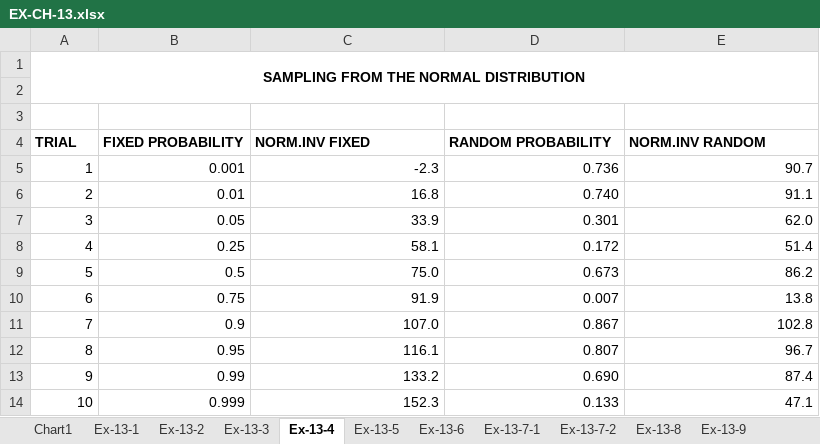
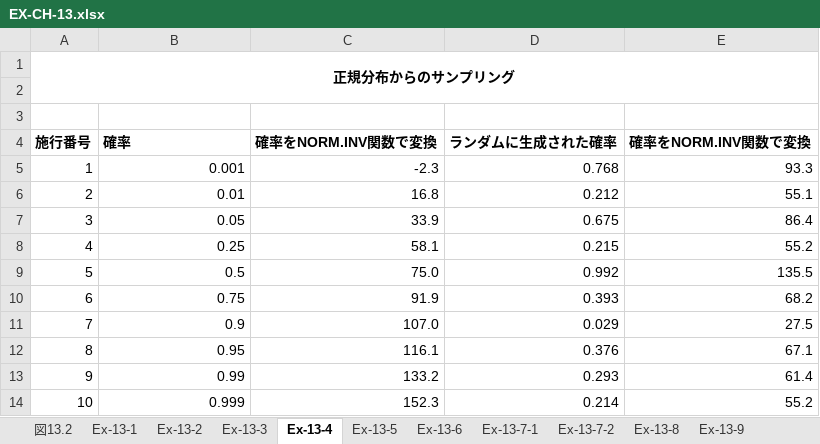
Before and after one commit to sato-laboratory/pricing-analytics, an Excel workbook: book-examples/chapter-13/EX-CH-13.xlsx, sheet Ex-13-4, drawn as a sheet; values as stored, in another font and other column widths than the file's, no borders; removed rows and columns are numbered as before the commit, all else as after; the diff names each change by its address in the sheet, - before the commit and + after, or states it on an @@ line.

```diff
--- a/book-examples/chapter-13/EX-CH-13.xlsx (sheet Ex-13-4)
+++ b/book-examples/chapter-13/EX-CH-13.xlsx (sheet Ex-13-4)
-sheet tab: Chart1
+sheet tab: 図13.2
-A1: SAMPLING FROM THE NORMAL DISTRIBUTION
+A1: 正規分布からのサンプリング
-row 4: TRIAL | FIXED PROBABILITY | NORM.INV FIXED | RANDOM PROBABILITY | NORM.INV RANDOM
+row 4: 施行番号 | 確率 | 確率をNORM.INV関数で変換 | ランダムに生成された確率 | 確率をNORM.INV関数で変換
-D5: 0.736
+D5: 0.768
-E5: 90.7
+E5: 93.3
-D6: 0.740
+D6: 0.212
-E6: 91.1
+E6: 55.1
-D7: 0.301
+D7: 0.675
-E7: 62.0
+E7: 86.4
-D8: 0.172
+D8: 0.215
-E8: 51.4
+E8: 55.2
-D9: 0.673
+D9: 0.992
-E9: 86.2
+E9: 135.5
-D10: 0.007
+D10: 0.393
-E10: 13.8
+E10: 68.2
-D11: 0.867
+D11: 0.029
-E11: 102.8
+E11: 27.5
-D12: 0.807
+D12: 0.376
-E12: 96.7
+E12: 67.1
-D13: 0.690
+D13: 0.293
-E13: 87.4
+E13: 61.4
-D14: 0.133
+D14: 0.214
-E14: 47.1
+E14: 55.2
```
Also changed, not shown: sheet Ex-13-7-1, sheet Ex-13-7-2, sheet Ex-13-6, sheet Ex-13-8, sheet Ex-13-5, sheet Ex-13-2, 3 more sheets, charts or pictures.
